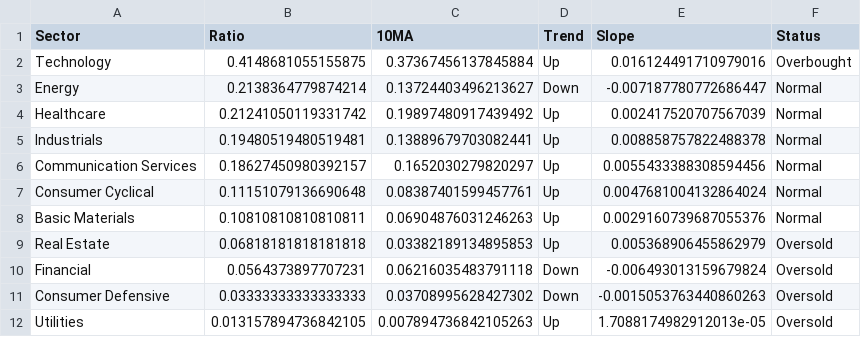
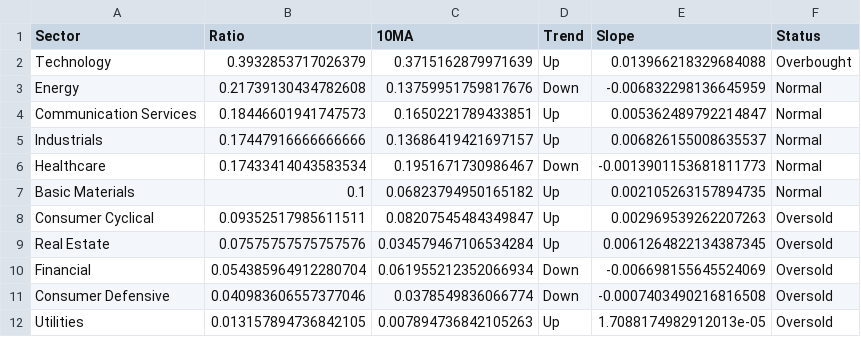
Before and after one commit to tradermonty/uptrend-dashboard, a CSV file: data/sector_summary.csv, drawn as a sheet.

```diff
--- a/data/sector_summary.csv
+++ b/data/sector_summary.csv
@@ -1,12 +1,12 @@
 Sector,Ratio,10MA,Trend,Slope,Status
-Technology,0.4148681055155875,0.37367456137845884,Up,0.016124491710979016,Overbought
-Energy,0.2138364779874214,0.13724403496213627,Down,-0.007187780772686447,Normal
-Healthcare,0.21241050119331742,0.19897480917439492,Up,0.002417520707567039,Normal
-Industrials,0.19480519480519481,0.13889679703082441,Up,0.008858757822488378,Normal
-Communication Services,0.18627450980392157,0.1652030279820297,Up,0.0055433388308594456,Normal
-Consumer Cyclical,0.11151079136690648,0.08387401599457761,Up,0.0047681004132864024,Normal
-Basic Materials,0.10810810810810811,0.06904876031246263,Up,0.0029160739687055376,Normal
-Real Estate,0.06818181818181818,0.03382189134895853,Up,0.005368906455862979,Oversold
-Financial,0.0564373897707231,0.06216035483791118,Down,-0.006493013159679824,Oversold
-Consumer Defensive,0.03333333333333333,0.03708995628427302,Down,-0.0015053763440860263,Oversold
+Technology,0.3932853717026379,0.3715162879971639,Up,0.013966218329684088,Overbought
+Energy,0.21739130434782608,0.13759951759817676,Down,-0.006832298136645959,Normal
+Communication Services,0.18446601941747573,0.1650221789433851,Up,0.005362489792214847,Normal
+Industrials,0.17447916666666666,0.13686419421697157,Up,0.006826155008635537,Normal
+Healthcare,0.17433414043583534,0.1951671730986467,Down,-0.0013901153681811773,Normal
+Basic Materials,0.1,0.06823794950165182,Up,0.002105263157894735,Normal
+Consumer Cyclical,0.09352517985611511,0.08207545484349847,Up,0.002969539262207263,Oversold
+Real Estate,0.07575757575757576,0.034579467106534284,Up,0.0061264822134387345,Oversold
+Financial,0.054385964912280704,0.061955212352066934,Down,-0.006698155645524069,Oversold
+Consumer Defensive,0.040983606557377046,0.0378549836066774,Down,-0.0007403490216816508,Oversold
 Utilities,0.013157894736842105,0.007894736842105263,Up,1.7088174982912013e-05,Oversold
```
Also changed, not shown: data/industry_summary.csv, data/sector_dispersion.csv, 2 other files.
